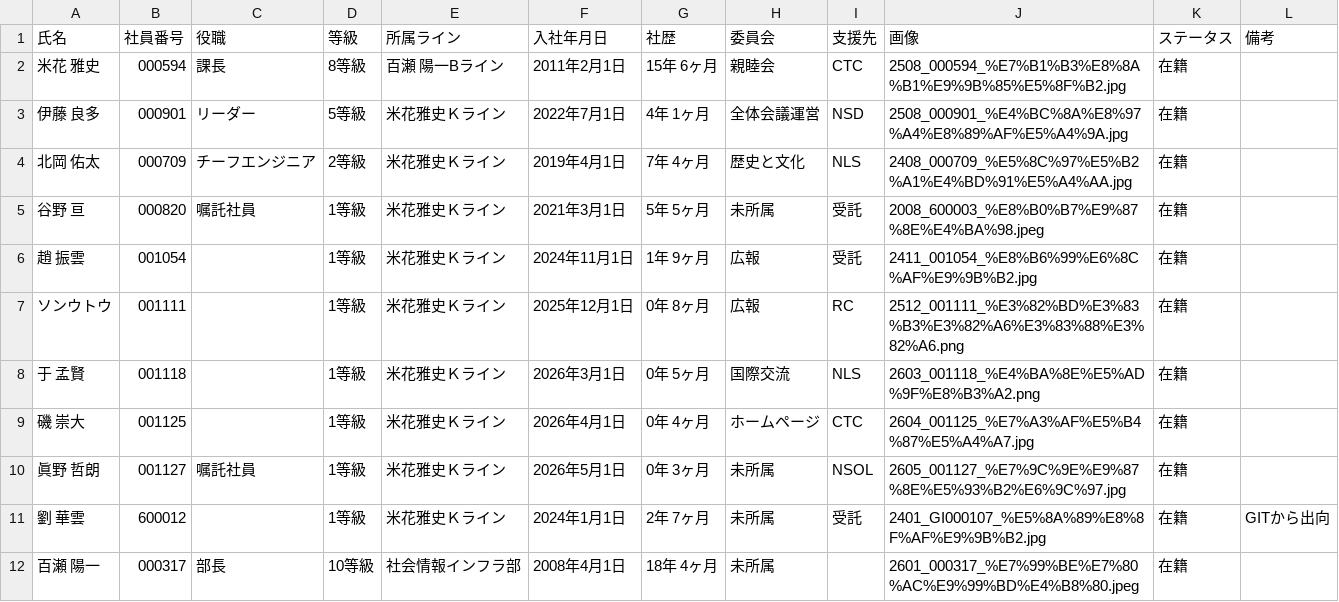
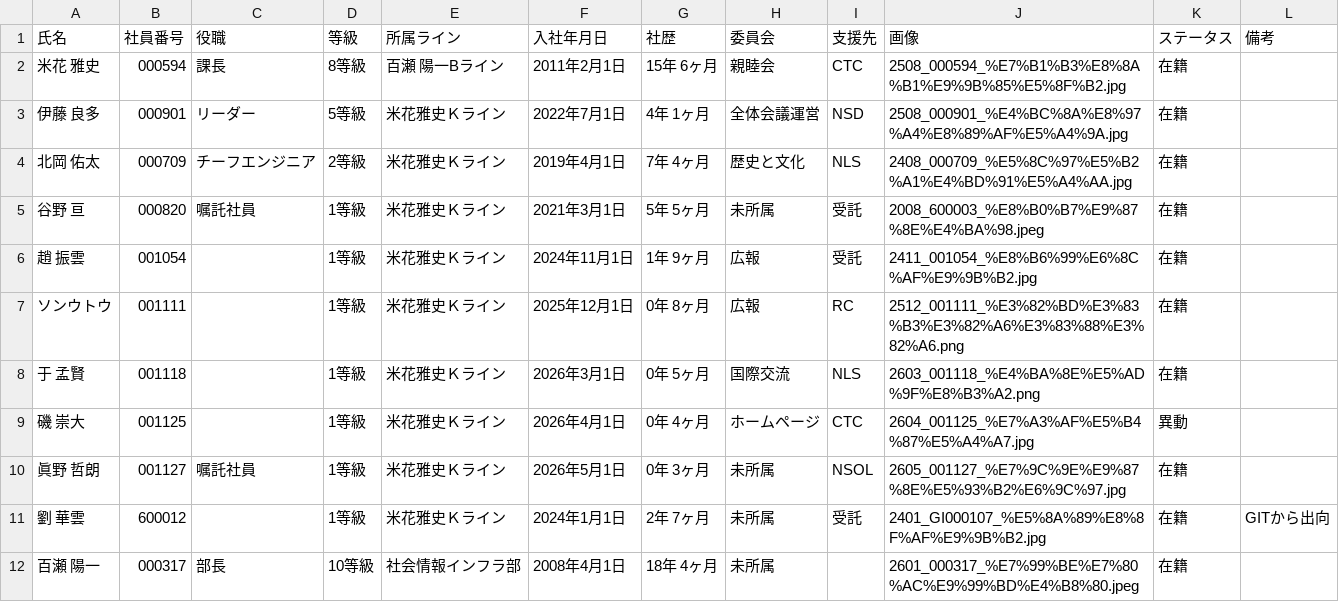
Before and after one commit to my000594/team-dashboard-fy2027, a CSV file: data/members/member_master.csv, drawn as a sheet.

```diff
--- a/data/members/member_master.csv
+++ b/data/members/member_master.csv
@@ -8,3 +8,3 @@
 于 孟賢,001118,,1等級,米花雅史Ｋライン,2026年3月1日,0年 5ヶ月,国際交流,NLS,2603_001118_%E4%BA%8E%E5%AD%9F%E8%B3%A2.png,在籍,
-磯 崇大,001125,,1等級,米花雅史Ｋライン,2026年4月1日,0年 4ヶ月,ホームページ,CTC,2604_001125_%E7%A3%AF%E5%B4%87%E5%A4%A7.jpg,在籍,
+磯 崇大,001125,,1等級,米花雅史Ｋライン,2026年4月1日,0年 4ヶ月,ホームページ,CTC,2604_001125_%E7%A3%AF%E5%B4%87%E5%A4%A7.jpg,異動,
 眞野 哲朗,001127,嘱託社員,1等級,米花雅史Ｋライン,2026年5月1日,0年 3ヶ月,未所属,NSOL,2605_001127_%E7%9C%9E%E9%87%8E%E5%93%B2%E6%9C%97.jpg,在籍,
```
Also changed, not shown: data/3se_report.csv, data/knowledge.csv.
